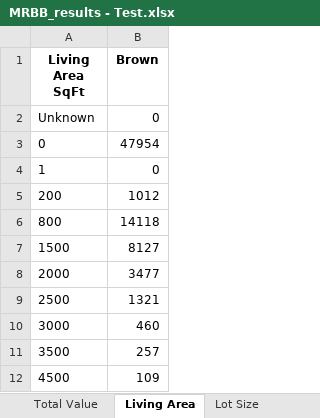
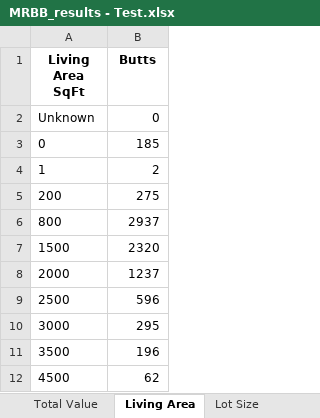
Before and after one commit to ignacioaraya1995/Reverse-Buybox-Tool, an Excel workbook: output/MRBB_results - Test.xlsx, sheet Living Area, drawn as a sheet; values as stored, in another font and other column widths than the file's, no borders; the diff names each change by its address in the sheet, - before the commit and + after, or states it on an @@ line.

```diff
--- a/output/MRBB_results - Test.xlsx (sheet Living Area)
+++ b/output/MRBB_results - Test.xlsx (sheet Living Area)
-B1: Brown
+B1: Butts
-B3 (Butts): 47954
+B3 (Butts): 185
-B4 (Butts): 0
+B4 (Butts): 2
-B5 (Butts): 1012
+B5 (Butts): 275
-B6 (Butts): 14118
+B6 (Butts): 2937
-B7 (Butts): 8127
+B7 (Butts): 2320
-B8 (Butts): 3477
+B8 (Butts): 1237
-B9 (Butts): 1321
+B9 (Butts): 596
-B10 (Butts): 460
+B10 (Butts): 295
-B11 (Butts): 257
+B11 (Butts): 196
-B12 (Butts): 109
+B12 (Butts): 62
```
Also changed, not shown: sheet Market, sheet ZipCode, sheet Year Built, sheet Total Value, sheet Counties, sheet Lot Size, 7 other files.
